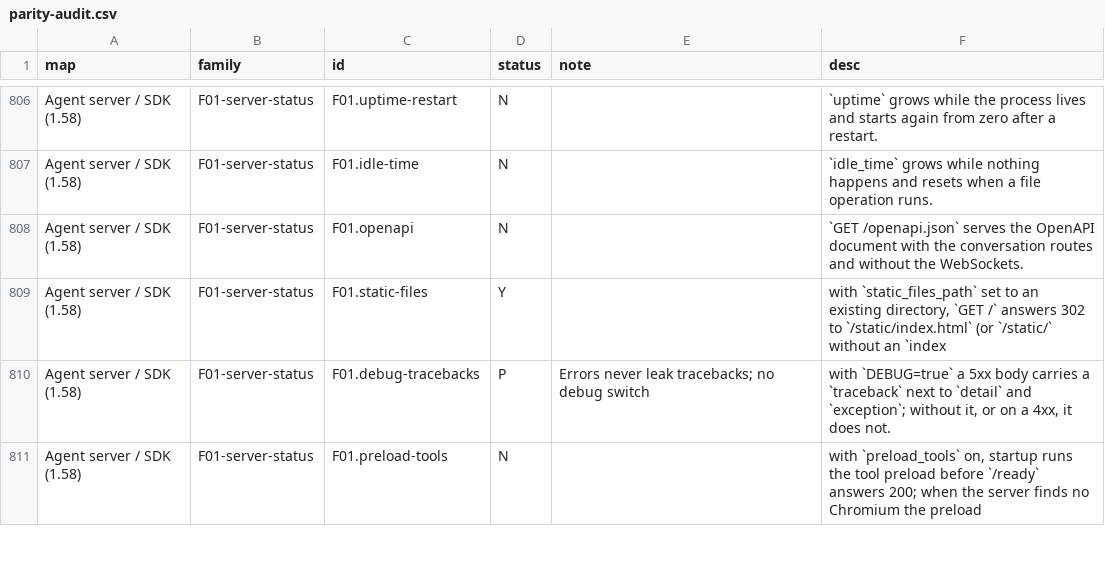
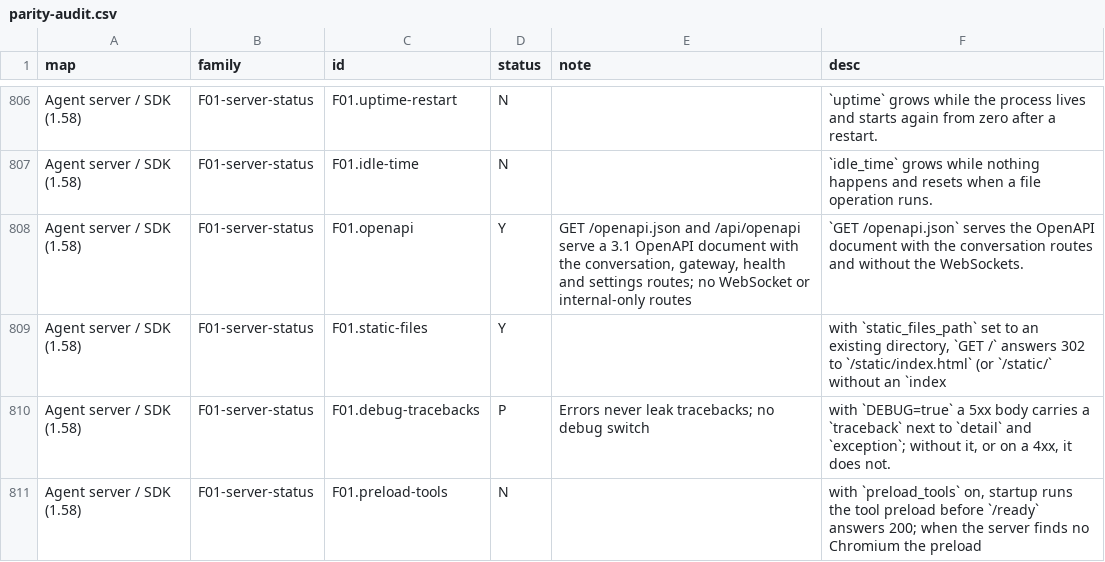
Before and after one commit to vortemain/dikdik, a CSV file: docs/parity-audit.csv, drawn as a sheet; only a part is shown, gaps mark what is left out.

Commit message:
feat: add an OpenAPI 3.1 document endpoint
GET /openapi.json and /api/openapi serve a minimal OpenAPI 3.1 document covering the conversation routes (tasks, messages, stream, apply, cancel, pause, resume, fork, ask, condense, download), the OpenAI-compatible gateway (/v1/models, /v1/chat/completions, /v1/responses), health/ready/server-info and app settings. No WebSocket, MCP OAuth or internal-only routes. Unauthenticated like health.

Verified: 6 health tests (including OpenAPI); full suite green.

```diff
--- a/docs/parity-audit.csv
+++ b/docs/parity-audit.csv
@@ -807,3 +807,3 @@ Agent server / SDK (1.58),F01-server-status,F01.uptime-restart,N,,`uptime` grows
 Agent server / SDK (1.58),F01-server-status,F01.idle-time,N,,`idle_time` grows while nothing happens and resets when a file operation runs.
-Agent server / SDK (1.58),F01-server-status,F01.openapi,N,,`GET /openapi.json` serves the OpenAPI document with the conversation routes and without the WebSockets.
+Agent server / SDK (1.58),F01-server-status,F01.openapi,Y,"GET /openapi.json and /api/openapi serve a 3.1 OpenAPI document with the conversation, gateway, health and settings routes; no WebSocket or internal-only routes",`GET /openapi.json` serves the OpenAPI document with the conversation routes and without the WebSockets.
 Agent server / SDK (1.58),F01-server-status,F01.static-files,Y,,"with `static_files_path` set to an existing directory, `GET /` answers 302 to `/static/index.html` (or `/static/` without an `index"
```
Also changed, not shown: 6 other files.
